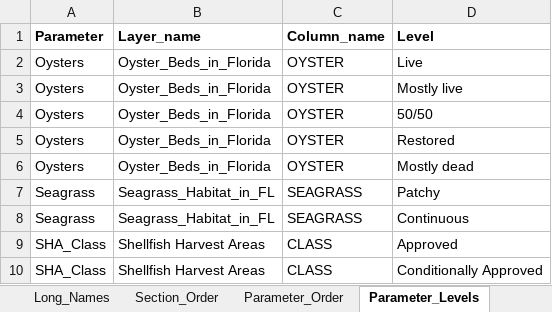
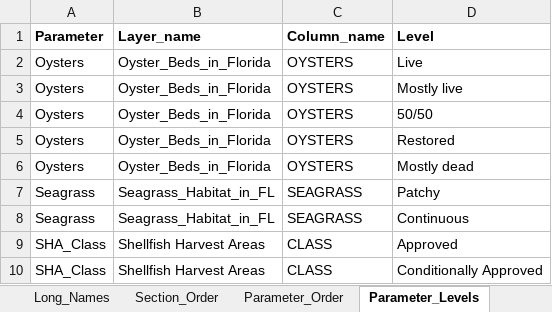
Before and after one commit to E-Levine/HSM-and-mapping, an Excel workbook: Reference files/Setup_data.xlsx, sheet Parameter_Levels, drawn as a sheet; only a part is shown; values as stored, in another font and other column widths than the file's, no borders; the diff names each change by its address in the sheet, - before the commit and + after, or states it on an @@ line.

```diff
--- a/Reference files/Setup_data.xlsx (sheet Parameter_Levels)
+++ b/Reference files/Setup_data.xlsx (sheet Parameter_Levels)
-C2:C6 (Column_name): OYSTER
+C2:C6 (Column_name): OYSTERS
```
Also changed, not shown: sheet Long_Names, sheet Parameter_Order.
